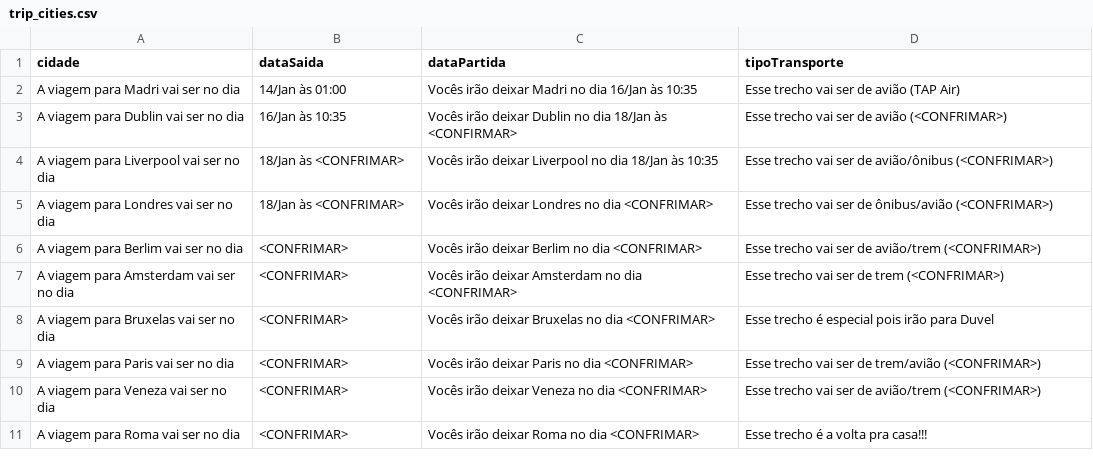
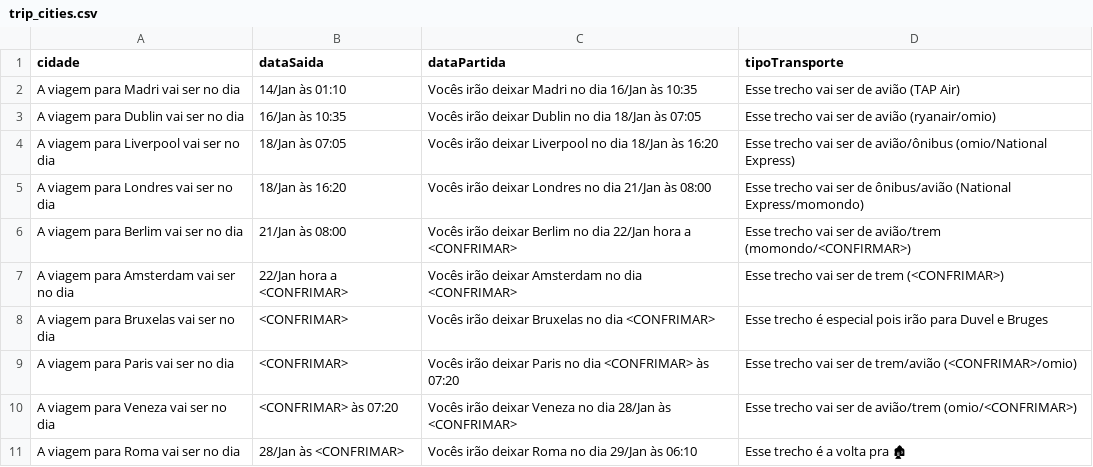
Before and after one commit to dodopontocom/odroid-contas, a CSV file: texts/trip_cities.csv, drawn as a sheet; the diff names each change by its address in the sheet, - before the commit and + after, or states it on an @@ line.

Commit message:
Update trip_cities.csv

```diff
--- a/texts/trip_cities.csv
+++ b/texts/trip_cities.csv
-B2 (dataSaida): 14/Jan às 01:00
+B2 (dataSaida): 14/Jan às 01:10
-C3 (dataPartida): …18/Jan às <CONFIRMAR>
+C3 (dataPartida): …18/Jan às 07:05
-D3 (tipoTransporte): Esse trecho vai ser de avião (<CONFRIMAR>)
+D3 (tipoTransporte): Esse trecho vai ser de avião (ryanair/omio)
-B4 (dataSaida): 18/Jan às <CONFRIMAR>
+B4 (dataSaida): 18/Jan às 07:05
-C4 (dataPartida): …18/Jan às 10:35
+C4 (dataPartida): …18/Jan às 16:20
-D4 (tipoTransporte): …de avião/ônibus (<CONFRIMAR>)
+D4 (tipoTransporte): …de avião/ônibus (omio/National Express)
-B5 (dataSaida): 18/Jan às <CONFRIMAR>
+B5 (dataSaida): 18/Jan às 16:20
-C5 (dataPartida): …no dia <CONFRIMAR>
+C5 (dataPartida): …no dia 21/Jan às 08:00
-D5 (tipoTransporte): …de ônibus/avião (<CONFRIMAR>)
+D5 (tipoTransporte): …de ônibus/avião (National Express/momondo)
-B6 (dataSaida): <CONFRIMAR>
+B6 (dataSaida): 21/Jan às 08:00
-C6 (dataPartida): …no dia <CONFRIMAR>
+C6 (dataPartida): …no dia 22/Jan hora a <CONFRIMAR>
-D6 (tipoTransporte): …de avião/trem (<CONFRIMAR>)
+D6 (tipoTransporte): …de avião/trem (momondo/<CONFIRMAR>)
-B7 (dataSaida): <CONFRIMAR>
+B7 (dataSaida): 22/Jan hora a <CONFRIMAR>
-D8 (tipoTransporte): …para Duvel
+D8 (tipoTransporte): …para Duvel e Bruges
-C9 (dataPartida): …dia <CONFRIMAR>
+C9 (dataPartida): …dia <CONFRIMAR> às 07:20
-D9 (tipoTransporte): …de trem/avião (<CONFRIMAR>)
+D9 (tipoTransporte): …de trem/avião (<CONFRIMAR>/omio)
-B10 (dataSaida): <CONFRIMAR>
+B10 (dataSaida): <CONFRIMAR> às 07:20
-C10 (dataPartida): …no dia <CONFRIMAR>
+C10 (dataPartida): …no dia 28/Jan às <CONFRIMAR>
-D10 (tipoTransporte): …de avião/trem (<CONFRIMAR>)
+D10 (tipoTransporte): …de avião/trem (omio/<CONFRIMAR>)
-B11 (dataSaida): <CONFRIMAR>
+B11 (dataSaida): 28/Jan às <CONFRIMAR>
-C11 (dataPartida): Vocês irão deixar Roma no dia <CONFRIMAR>
+C11 (dataPartida): Vocês irão deixar Roma no dia 29/Jan às 06:10
-D11 (tipoTransporte): Esse trecho é a volta pra casa!!!
+D11 (tipoTransporte): Esse trecho é a volta pra 🏚
```
